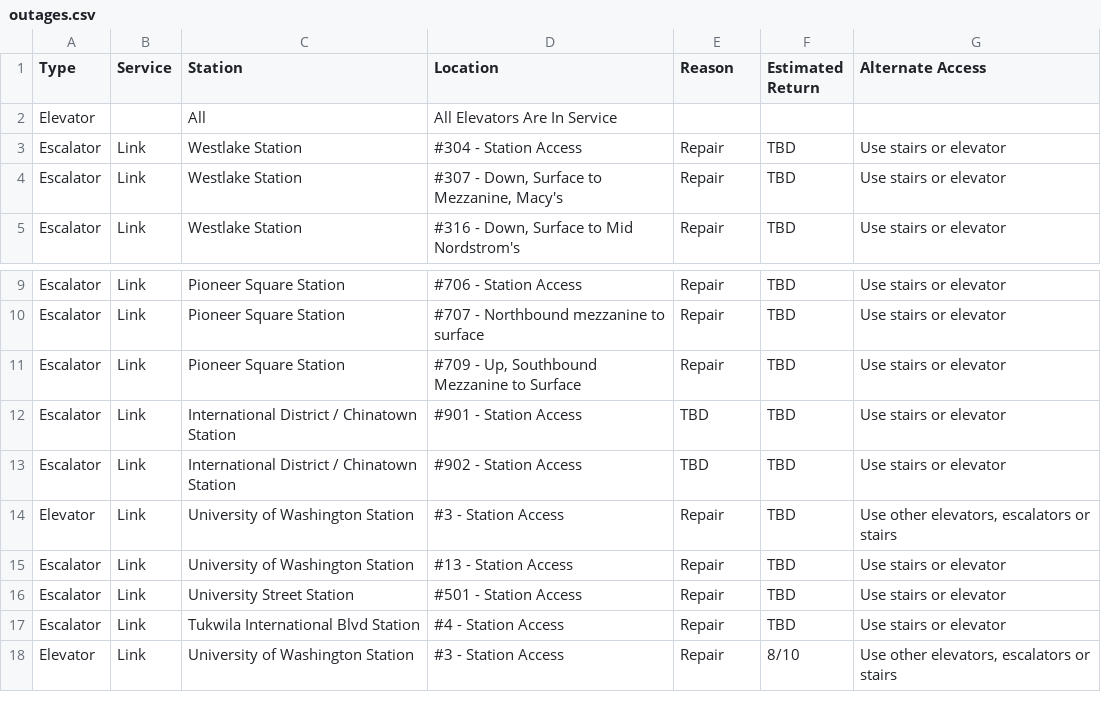
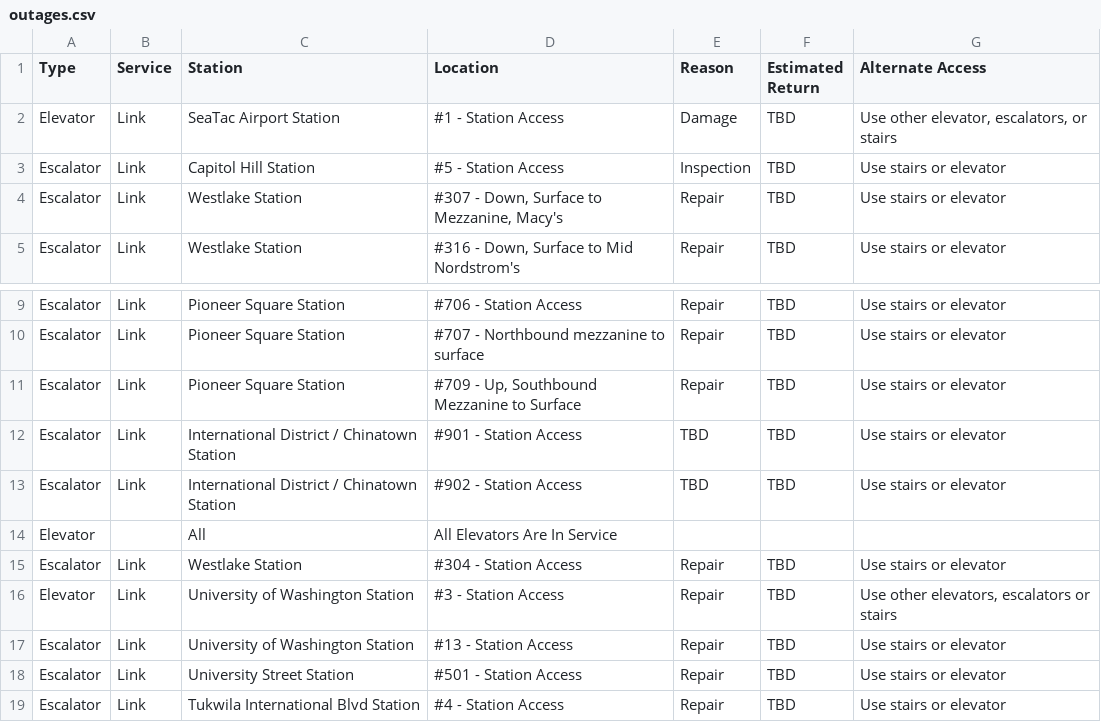
Before and after one commit to sllvn/seattle-escalators, a CSV file: data/outages.csv, drawn as a sheet; only a part is shown, gaps mark what is left out; the shorter side is filled out with more unchanged rows.

```diff
--- a/data/outages.csv
+++ b/data/outages.csv
@@ -1,4 +1,4 @@
 "Type","Service","Station","Location","Reason","Estimated Return","Alternate Access"
-"Elevator","","All","All Elevators Are In Service","","",""
-"Escalator","Link","Westlake Station","#304 - Station Access","Repair","TBD","Use stairs or elevator"
+"Elevator","Link","SeaTac Airport Station","#1 - Station Access","Damage","TBD","Use other elevator, escalators, or stairs"
+"Escalator","Link","Capitol Hill Station","#5 - Station Access","Inspection","TBD","Use stairs or elevator"
 "Escalator","Link","Westlake Station","#307 - Down, Surface to Mezzanine, Macy's","Repair","TBD","Use stairs or elevator"
@@ -13,2 +13,4 @@
 "Escalator","Link","International District / Chinatown Station","#902 - Station Access","TBD","TBD","Use stairs or elevator"
+"Elevator","","All","All Elevators Are In Service","","",""
+"Escalator","Link","Westlake Station","#304 - Station Access","Repair","TBD","Use stairs or elevator"
 "Elevator","Link","University of Washington Station","#3 - Station Access","Repair","TBD","Use other elevators, escalators or stairs"
```
